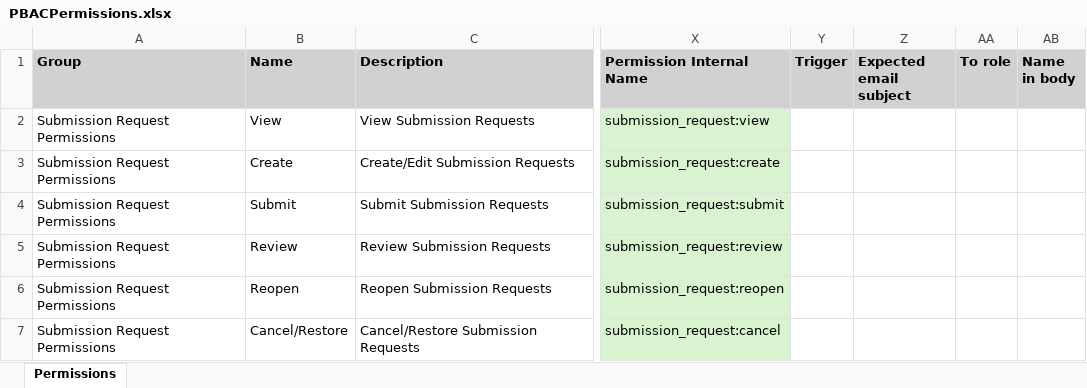
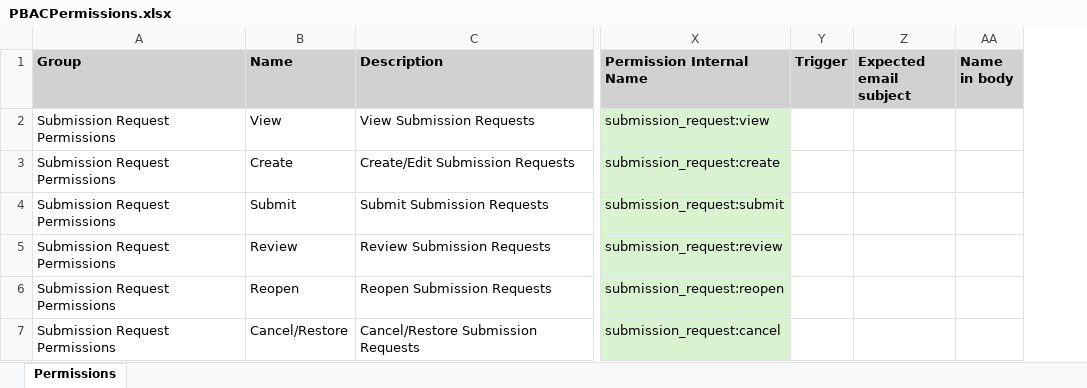
Before and after one commit to CBIIT/crdc-dh-automation, an Excel workbook: InputFiles/CRDC/PBACPermissions.xlsx, sheet Permissions, drawn as a sheet; only a part is shown, gaps mark what is left out; values as stored, in another font and other column widths than the file's, no borders; the diff covers the shown part only; the diff names each change by its address in the sheet, - before the commit and + after, or states it on an @@ line.

Commit message:
Add SR cancel, reject, approve, refactor action steps, move To role trigger to test case

```diff
--- a/InputFiles/CRDC/PBACPermissions.xlsx (sheet Permissions)
+++ b/InputFiles/CRDC/PBACPermissions.xlsx (sheet Permissions)
-column AA (To role), empty
```
Also changed, not shown: 7 edited cells elsewhere in this sheet, 56 other files.
